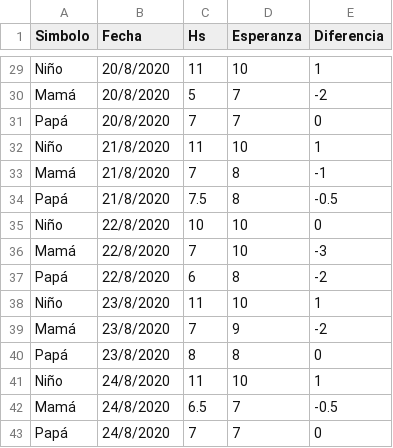
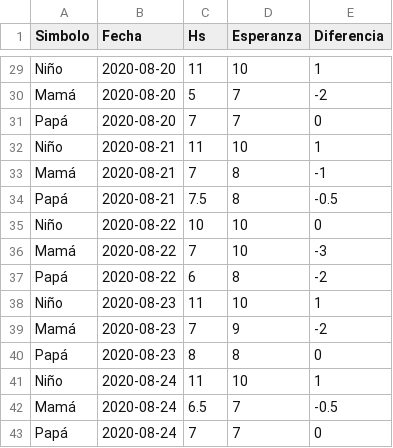
Before and after one commit to pargon/infovis, a CSV file: tp_1.csv, drawn as a sheet; only a part is shown, gaps mark what is left out; the diff covers the shown part only; the diff names each change by its address in the sheet, - before the commit and + after, or states it on an @@ line.

```diff
--- a/tp_1.csv
+++ b/tp_1.csv
-B29:B31 (Fecha): 20/8/2020
+B29:B31 (Fecha): 2020-08-20
-B32:B34 (Fecha): 21/8/2020
+B32:B34 (Fecha): 2020-08-21
-B35:B37 (Fecha): 22/8/2020
+B35:B37 (Fecha): 2020-08-22
-B38:B40 (Fecha): 23/8/2020
+B38:B40 (Fecha): 2020-08-23
-B41:B43 (Fecha): 24/8/2020
+B41:B43 (Fecha): 2020-08-24
```
Also changed, not shown: 27 edited cells elsewhere in this file.
